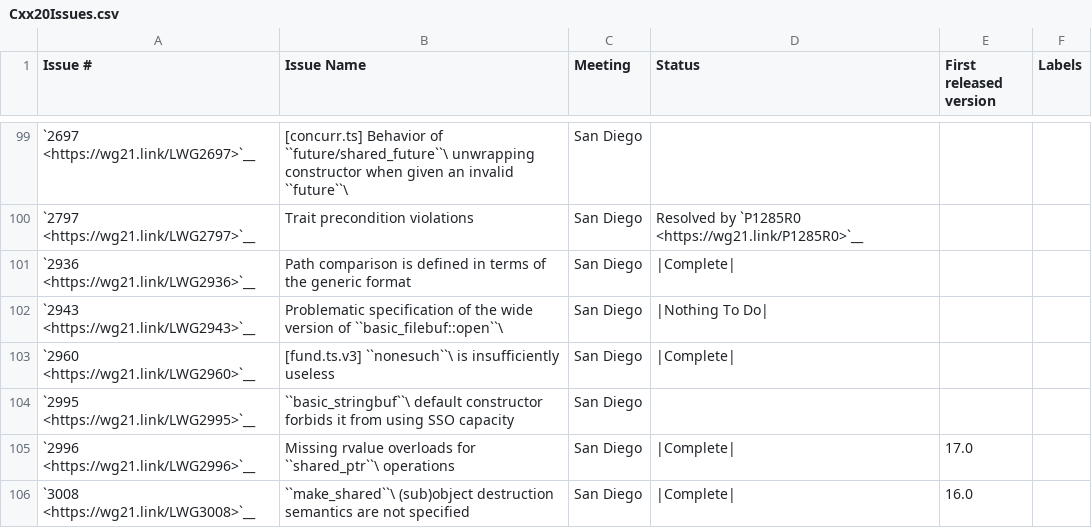
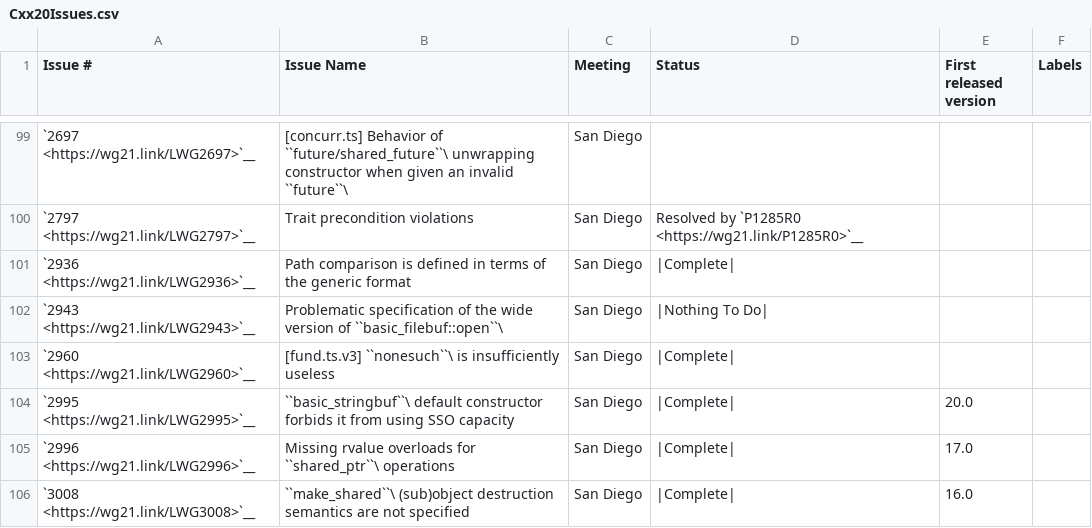
Before and after one commit to david-xl/llvm-project, a CSV file: libcxx/docs/Status/Cxx20Issues.csv, drawn as a sheet; only a part is shown, gaps mark what is left out.

Commit message:
[libc++][stringbuf] Test and document LWG2995. (#100879)
As mentioned in the LWG issue libc++ has already implemented the
optimization. This adds tests and documents the implementation defined
behaviour.

Drive-by fixes an initialization.

```diff
--- a/libcxx/docs/Status/Cxx20Issues.csv
+++ b/libcxx/docs/Status/Cxx20Issues.csv
@@ -103,3 +103,3 @@
 "`2960 <https://wg21.link/LWG2960>`__","[fund.ts.v3] ``nonesuch``\  is insufficiently useless","San Diego","|Complete|",""
-"`2995 <https://wg21.link/LWG2995>`__","``basic_stringbuf``\  default constructor forbids it from using SSO capacity","San Diego","",""
+"`2995 <https://wg21.link/LWG2995>`__","``basic_stringbuf``\  default constructor forbids it from using SSO capacity","San Diego","|Complete|","20.0"
 "`2996 <https://wg21.link/LWG2996>`__","Missing rvalue overloads for ``shared_ptr``\  operations","San Diego","|Complete|","17.0"
```
Also changed, not shown: 4 other files.
